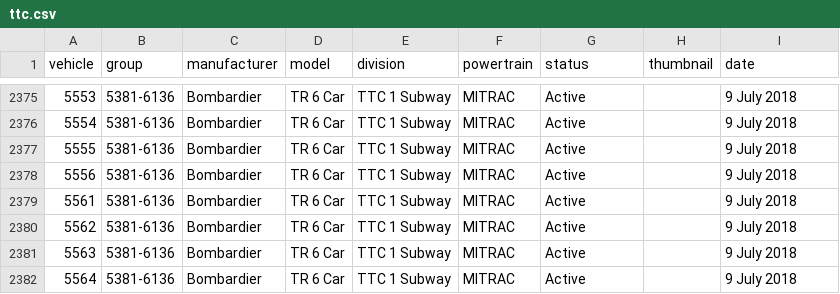
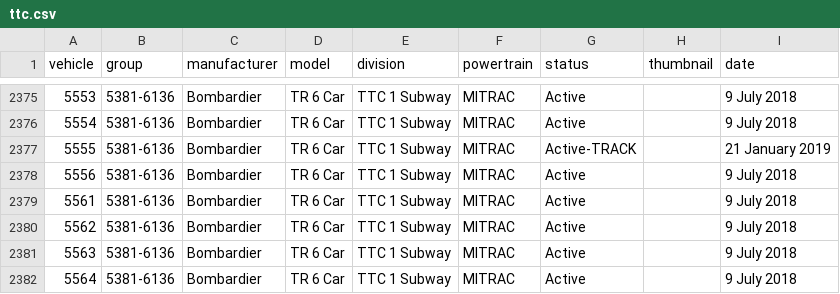
Before and after one commit to BlueNightToronto/njc, a CSV file: njc/fleets/ttc.csv, drawn as a sheet; only a part is shown, gaps mark what is left out.

```diff
--- a/njc/fleets/ttc.csv
+++ b/njc/fleets/ttc.csv
@@ -2376,3 +2376,3 @@ vehicle	group	manufacturer	model	division	powertrain	status	thumbnail	date
 5554	5381-6136	Bombardier	TR 6 Car	TTC 1 Subway	MITRAC	Active		9 July 2018
-5555	5381-6136	Bombardier	TR 6 Car	TTC 1 Subway	MITRAC	Active		9 July 2018
+5555	5381-6136	Bombardier	TR 6 Car	TTC 1 Subway	MITRAC	Active-TRACK		21 January 2019
 5556	5381-6136	Bombardier	TR 6 Car	TTC 1 Subway	MITRAC	Active		9 July 2018
```
Also changed, not shown: 1 other file.
